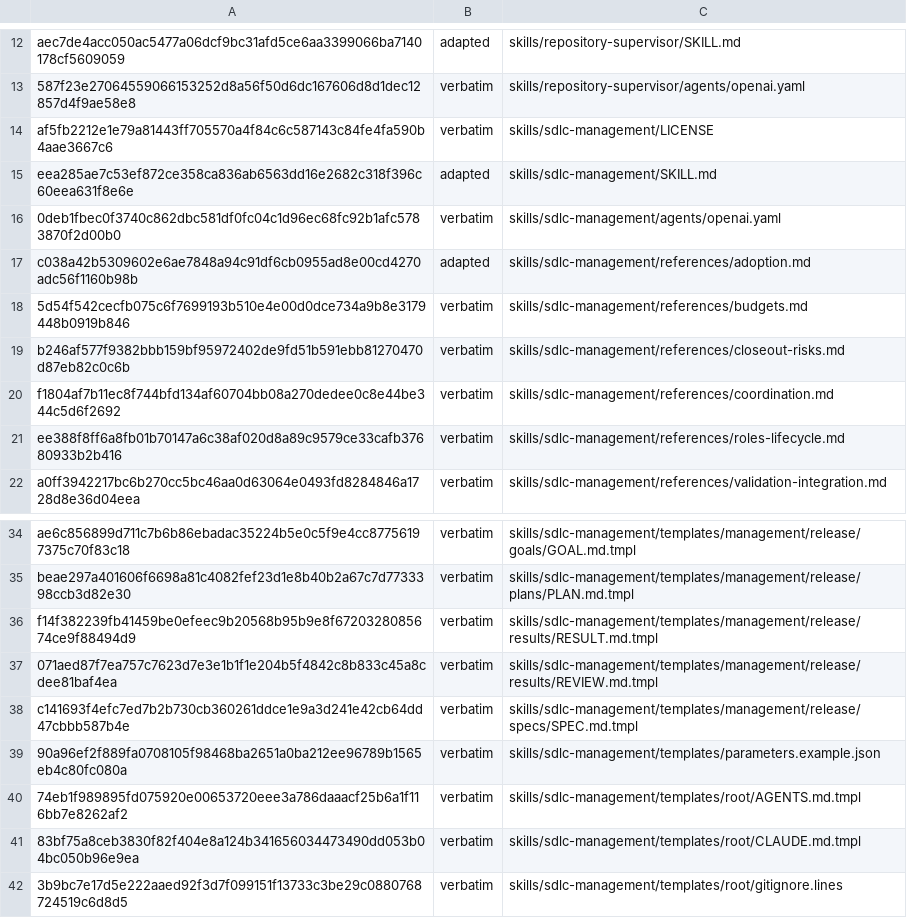
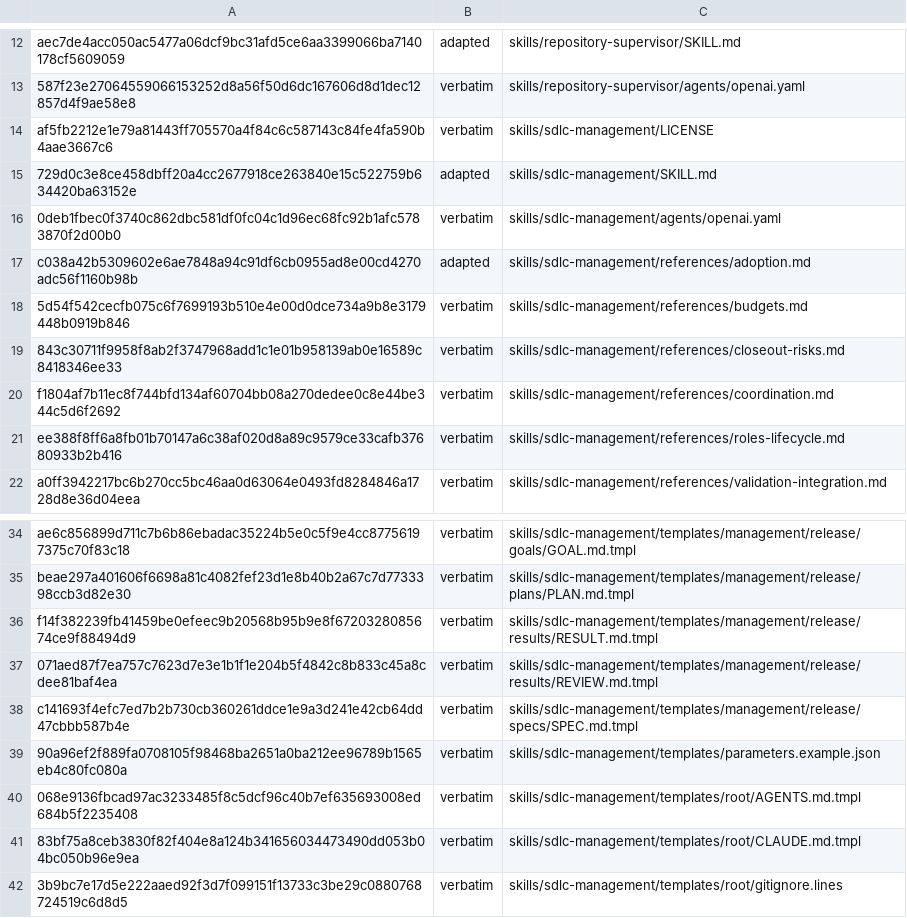
Before and after one commit to technicallypete/restruct-sdlc, a TSV file: MANIFEST.tsv, drawn as a sheet; only a part is shown, gaps mark what is left out.

```diff
--- a/MANIFEST.tsv
+++ b/MANIFEST.tsv
@@ -14,3 +14,3 @@ aec7de4acc050ac5477a06dcf9bc31afd5ce6aa3399066ba7140178cf5609059	adapted	skills/
 af5fb2212e1e79a81443ff705570a4f84c6c587143c84fe4fa590b4aae3667c6	verbatim	skills/sdlc-management/LICENSE
-eea285ae7c53ef872ce358ca836ab6563dd16e2682c318f396c60eea631f8e6e	adapted	skills/sdlc-management/SKILL.md
+729d0c3e8ce458dbff20a4cc2677918ce263840e15c522759b634420ba63152e	adapted	skills/sdlc-management/SKILL.md
 0deb1fbec0f3740c862dbc581df0fc04c1d96ec68fc92b1afc5783870f2d00b0	verbatim	skills/sdlc-management/agents/openai.yaml
@@ -18,3 +18,3 @@ c038a42b5309602e6ae7848a94c91df6cb0955ad8e00cd4270adc56f1160b98b	adapted	skills/
 5d54f542cecfb075c6f7699193b510e4e00d0dce734a9b8e3179448b0919b846	verbatim	skills/sdlc-management/references/budgets.md
-b246af577f9382bbb159bf95972402de9fd51b591ebb81270470d87eb82c0c6b	verbatim	skills/sdlc-management/references/closeout-risks.md
+843c30711f9958f8ab2f3747968add1c1e01b958139ab0e16589c8418346ee33	verbatim	skills/sdlc-management/references/closeout-risks.md
 f1804af7b11ec8f744bfd134af60704bb08a270dedee0c8e44be344c5d6f2692	verbatim	skills/sdlc-management/references/coordination.md
@@ -39,3 +39,3 @@ c141693f4efc7ed7b2b730cb360261ddce1e9a3d241e42cb64dd47cbbb587b4e	verbatim	skills
 90a96ef2f889fa0708105f98468ba2651a0ba212ee96789b1565eb4c80fc080a	verbatim	skills/sdlc-management/templates/parameters.example.json
-74eb1f989895fd075920e00653720eee3a786daaacf25b6a1f116bb7e8262af2	verbatim	skills/sdlc-management/templates/root/AGENTS.md.tmpl
+068e9136fbcad97ac3233485f8c5dcf96c40b7ef635693008ed684b5f2235408	verbatim	skills/sdlc-management/templates/root/AGENTS.md.tmpl
 83bf75a8ceb3830f82f404e8a124b341656034473490dd053b04bc050b96e9ea	verbatim	skills/sdlc-management/templates/root/CLAUDE.md.tmpl
```
Also changed, not shown: 3 other files.
